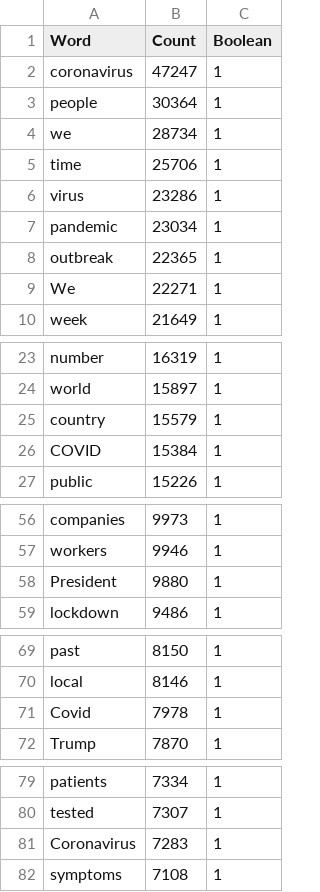
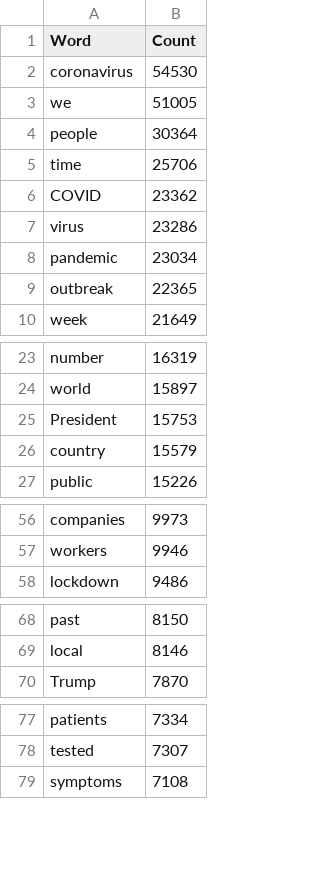
Before and after one commit to NEU-DS-4200-F20/project-group-13-covid19-news, a CSV file: data/count_by_articles.csv, drawn as a sheet; only a part is shown, gaps mark what is left out; removed rows and columns are numbered as before the commit, all else as after; the diff covers the shown part only; the diff names each change by its address in the sheet, - before the commit and + after, or states it on an @@ line.

```diff
--- a/data/count_by_articles.csv
+++ b/data/count_by_articles.csv
-column C (Boolean), rows 2-3: 1 | 1; rows 5-8: all 1; row 10: 1; rows 23-25: all 1; row 27: 1; rows 56-57: 1 | 1; row 59: 1; rows 69-70: 1 | 1; row 72: 1; rows 79-80: 1 | 1; row 82: 1
-B2 (Count): 47247
+B2 (Count): 54530
+row 3: we | 51005
-row 4: we | 28734 | 1
+row 6: COVID | 23362
-row 9: We | 22271 | 1
+row 25: President | 15753
-row 26: COVID | 15384 | 1
-row 58: President | 9880 | 1
-row 71: Covid | 7978 | 1
-row 81: Coronavirus | 7283 | 1
```
Also changed, not shown: 1 removed row elsewhere in this file, 3 other files.
